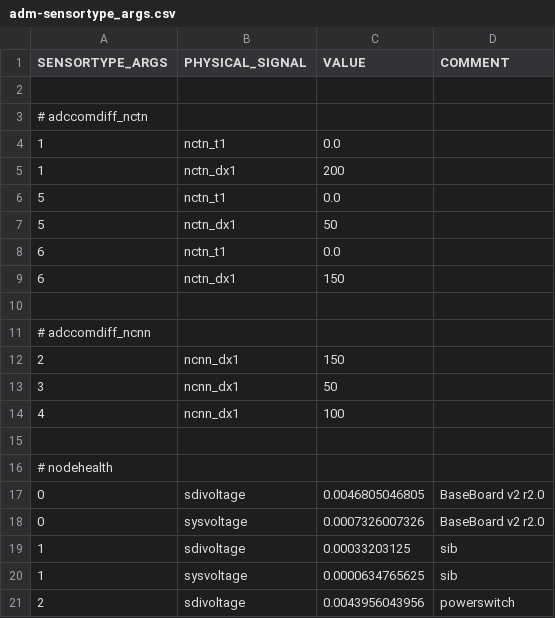
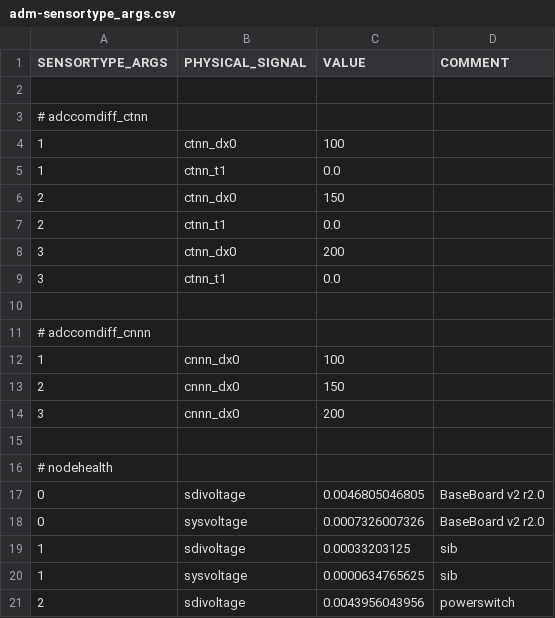
Before and after one commit to LSIR/gsn, a CSV file: gsn/conf/permasense/adm-sensortype_args.csv, drawn as a sheet; only a part is shown.

```diff
--- a/gsn/conf/permasense/adm-sensortype_args.csv
+++ b/gsn/conf/permasense/adm-sensortype_args.csv
@@ -2,14 +2,14 @@
 
-# adccomdiff_nctn
-"1","nctn_t1","0.0",
-"1","nctn_dx1","200",
-"5","nctn_t1","0.0",
-"5","nctn_dx1","50",
-"6","nctn_t1","0.0",
-"6","nctn_dx1","150",
+# adccomdiff_ctnn
+"1","ctnn_dx0","100",
+"1","ctnn_t1","0.0",
+"2","ctnn_dx0","150",
+"2","ctnn_t1","0.0",
+"3","ctnn_dx0","200",
+"3","ctnn_t1","0.0",
 
-# adccomdiff_ncnn
-"2","ncnn_dx1","150",
-"3","ncnn_dx1","50",
-"4","ncnn_dx1","100",
+# adccomdiff_cnnn
+"1","cnnn_dx0","100",
+"2","cnnn_dx0","150",
+"3","cnnn_dx0","200",
 
```
Also changed, not shown: gsn/conf/permasense/adm-geomapping.csv, gsn/conf/permasense/adm-positionmapping.csv, 5 other files.
